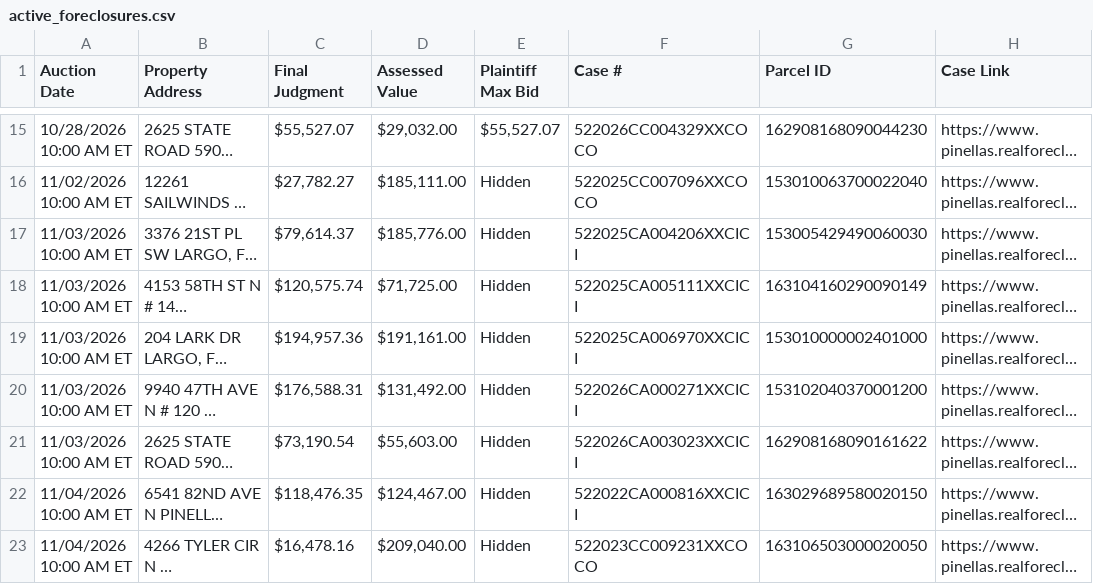
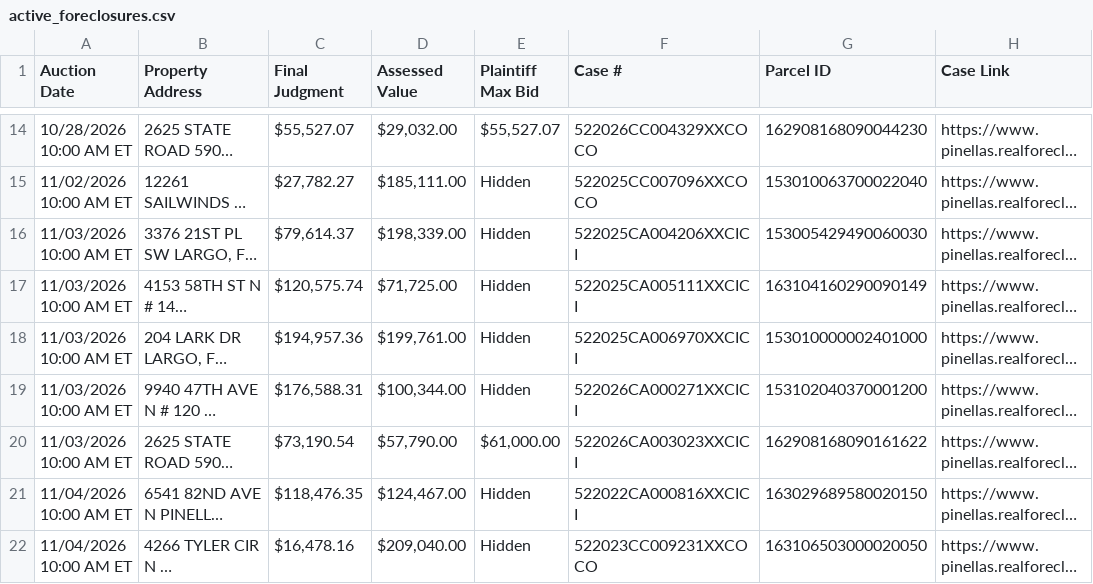
Before and after one commit to figlesias7/realforeclose, a CSV file: data/active_foreclosures.csv, drawn as a sheet; only a part is shown, gaps mark what is left out; long unchanged cells end in …; addresses are those after the commit; the diff covers the shown part only; the diff names each change by its address in the sheet, - before the commit and + after, or states it on an @@ line.

```diff
--- a/data/active_foreclosures.csv
+++ b/data/active_foreclosures.csv
-D16 (Assessed Value): $185,776.00
+D16 (Assessed Value): $198,339.00
-D18 (Assessed Value): $191,161.00
+D18 (Assessed Value): $199,761.00
-D19 (Assessed Value): $131,492.00
+D19 (Assessed Value): $100,344.00
-D20 (Assessed Value): $55,603.00
+D20 (Assessed Value): $57,790.00
-E20 (Plaintiff Max Bid): Hidden
+E20 (Plaintiff Max Bid): $61,000.00
```
Also changed, not shown: 3 added rows, 2 removed rows and 9 edited cells elsewhere in this file, data/all_seen.csv, data/event_log.csv, 3 other files.
